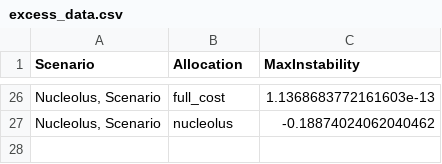
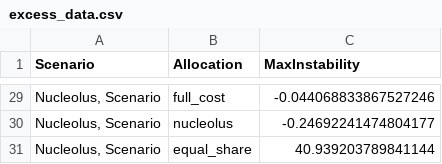
Before and after one commit to AsmusWE/Control-and-revenue-distribution-of-shared-hybrid-PV-and-battery-systems, a CSV file: Results/excess_data.csv, drawn as a sheet; only a part is shown, gaps mark what is left out; the diff covers the shown part only.

```diff
--- a/Results/excess_data.csv
+++ b/Results/excess_data.csv
@@ -26,2 +29,3 @@ Scenario,Allocation,MaxInstability
-"Nucleolus, Scenario",full_cost,1.1368683772161603e-13
-"Nucleolus, Scenario",nucleolus,-0.18874024062040462
+"Nucleolus, Scenario",full_cost,-0.044068833867527246
+"Nucleolus, Scenario",nucleolus,-0.24692241474804177
+"Nucleolus, Scenario",equal_share,40.939203789841144
```
Also changed, not shown: 11 added rows, 8 removed rows and 16 edited cells elsewhere in this file, Results/relative_imbalance_data.csv, 9 other files.
